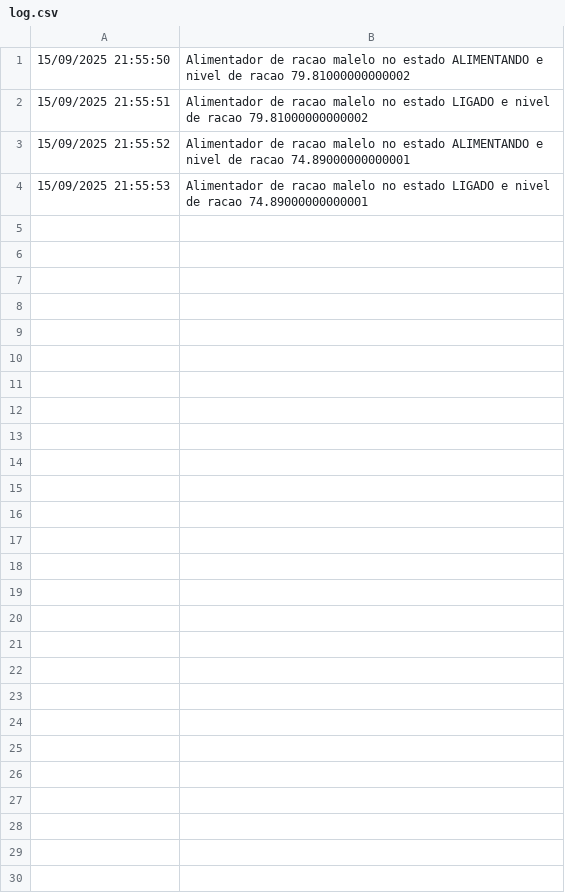
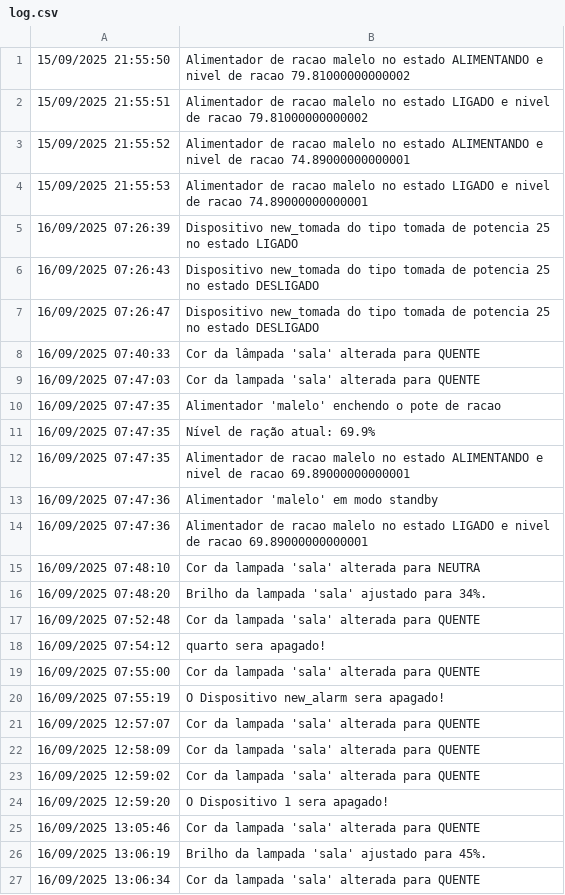
Before and after one commit to luamunizc/Smart_Home_Project, a CSV file: data/log.csv, drawn as a sheet; the diff names each change by its address in the sheet, - before the commit and + after, or states it on an @@ line.

```diff
--- a/data/log.csv
+++ b/data/log.csv
+row 5: 16/09/2025 07:26:39 | Dispositivo new_tomada do tipo tomada de potencia 25 no estado LIGADO
+row 6: 16/09/2025 07:26:43 | Dispositivo new_tomada do tipo tomada de potencia 25 no estado DESLIGADO
+row 7: 16/09/2025 07:26:47 | Dispositivo new_tomada do tipo tomada de potencia 25 no estado DESLIGADO
+row 8: 16/09/2025 07:40:33 | Cor da lâmpada 'sala' alterada para QUENTE
+row 9: 16/09/2025 07:47:03 | Cor da lampada 'sala' alterada para QUENTE
+row 10: 16/09/2025 07:47:35 | Alimentador 'malelo' enchendo o pote de racao
+row 11: 16/09/2025 07:47:35 | Nível de ração atual: 69.9%
+row 12: 16/09/2025 07:47:35 | Alimentador de racao malelo no estado ALIMENTANDO e nivel de racao 69.89000000000001
+row 13: 16/09/2025 07:47:36 | Alimentador 'malelo' em modo standby
+row 14: 16/09/2025 07:47:36 | Alimentador de racao malelo no estado LIGADO e nivel de racao 69.89000000000001
+row 15: 16/09/2025 07:48:10 | Cor da lampada 'sala' alterada para NEUTRA
+row 16: 16/09/2025 07:48:20 | Brilho da lampada 'sala' ajustado para 34%.
+row 17: 16/09/2025 07:52:48 | Cor da lampada 'sala' alterada para QUENTE
+row 18: 16/09/2025 07:54:12 | quarto sera apagado!
+row 19: 16/09/2025 07:55:00 | Cor da lampada 'sala' alterada para QUENTE
+row 20: 16/09/2025 07:55:19 | O Dispositivo new_alarm sera apagado!
+row 21: 16/09/2025 12:57:07 | Cor da lampada 'sala' alterada para QUENTE
+row 22: 16/09/2025 12:58:09 | Cor da lampada 'sala' alterada para QUENTE
+row 23: 16/09/2025 12:59:02 | Cor da lampada 'sala' alterada para QUENTE
+row 24: 16/09/2025 12:59:20 | O Dispositivo 1 sera apagado!
+row 25: 16/09/2025 13:05:46 | Cor da lampada 'sala' alterada para QUENTE
+row 26: 16/09/2025 13:06:19 | Brilho da lampada 'sala' ajustado para 45%.
+row 27: 16/09/2025 13:06:34 | Cor da lampada 'sala' alterada para QUENTE
```
Also changed, not shown: 10 other files.
